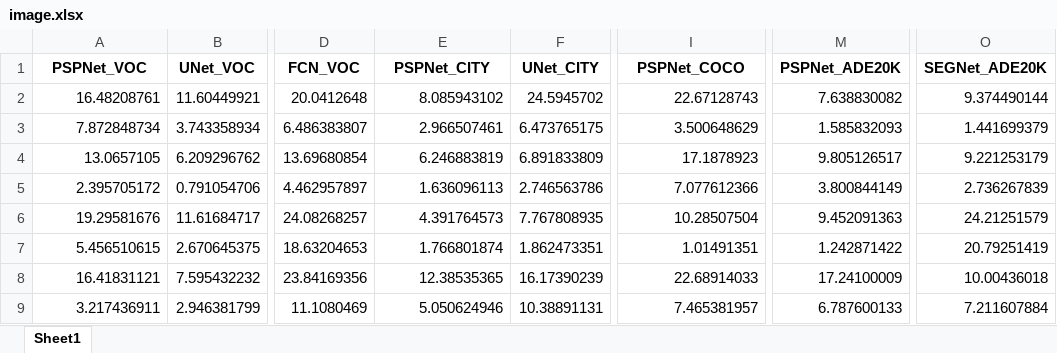
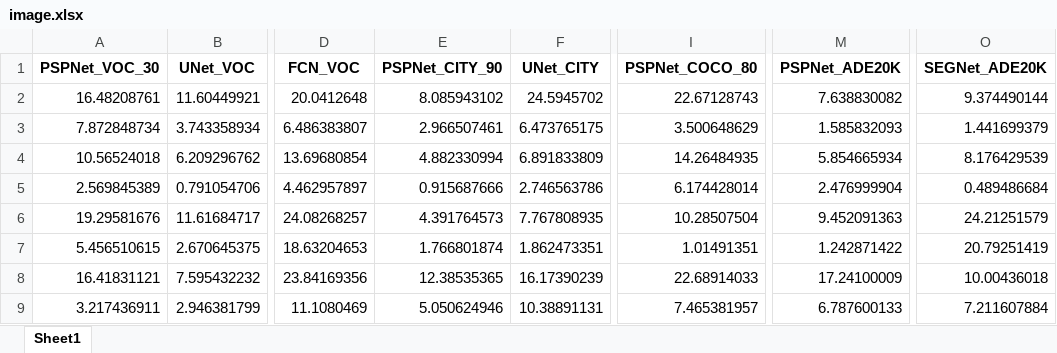
Before and after one commit to susanbao/pytorch-segmentation, an Excel workbook: excel/image.xlsx, sheet Sheet1, drawn as a sheet; only a part is shown, gaps mark what is left out; values as stored, in another font and other column widths than the file's, no borders; the diff names each change by its address in the sheet, - before the commit and + after, or states it on an @@ line.

```diff
--- a/excel/image.xlsx (sheet Sheet1)
+++ b/excel/image.xlsx (sheet Sheet1)
-A1: PSPNet_VOC
+A1: PSPNet_VOC_30
-E1: PSPNet_CITY
+E1: PSPNet_CITY_90
-I1: PSPNet_COCO
+I1: PSPNet_COCO_80
-A4 (PSPNet_VOC_30): 13.0657105
+A4 (PSPNet_VOC_30): 10.56524018
-E4 (PSPNet_CITY_90): 6.246883819
+E4 (PSPNet_CITY_90): 4.882330994
-I4 (PSPNet_COCO_80): 17.1878923
+I4 (PSPNet_COCO_80): 14.26484935
-M4 (PSPNet_ADE20K): 9.805126517
+M4 (PSPNet_ADE20K): 5.854665934
-O4 (SEGNet_ADE20K): 9.221253179
+O4 (SEGNet_ADE20K): 8.176429539
-A5 (PSPNet_VOC_30): 2.395705172
+A5 (PSPNet_VOC_30): 2.569845389
-E5 (PSPNet_CITY_90): 1.636096113
+E5 (PSPNet_CITY_90): 0.915687666
-I5 (PSPNet_COCO_80): 7.077612366
+I5 (PSPNet_COCO_80): 6.174428014
-M5 (PSPNet_ADE20K): 3.800844149
+M5 (PSPNet_ADE20K): 2.476999904
-O5 (SEGNet_ADE20K): 2.736267839
+O5 (SEGNet_ADE20K): 0.489486684
```
Also changed, not shown: 18 other files.
